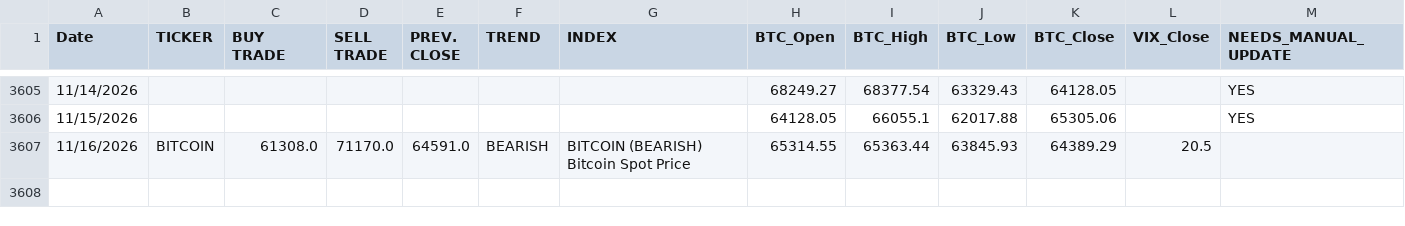
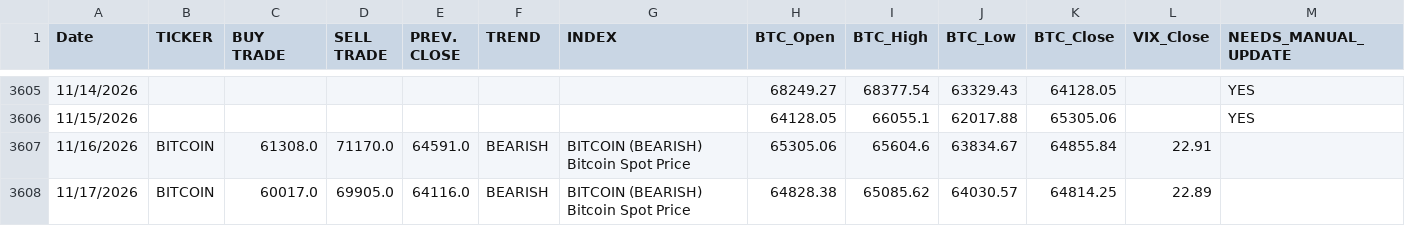
Before and after one commit to dchebows/HE-analysis-pipeline, a CSV file: Risk_Range_Data/04_enriched/BITCOIN_enriched.csv, drawn as a sheet; only a part is shown, gaps mark what is left out.

```diff
--- a/Risk_Range_Data/04_enriched/BITCOIN_enriched.csv
+++ b/Risk_Range_Data/04_enriched/BITCOIN_enriched.csv
@@ -3606,2 +3606,3 @@ Date,TICKER,BUY TRADE,SELL TRADE,PREV. CLOSE,TREND,INDEX,BTC_Open,BTC_High,BTC_L
 11/15/2026,,,,,,,64128.05,66055.1,62017.88,65305.06,,YES
-11/16/2026,BITCOIN,61308.0,71170.0,64591.0,BEARISH,BITCOIN (BEARISH) Bitcoin Spot Price,65314.55,65363.44,63845.93,64389.29,20.5,
+11/16/2026,BITCOIN,61308.0,71170.0,64591.0,BEARISH,BITCOIN (BEARISH) Bitcoin Spot Price,65305.06,65604.6,63834.67,64855.84,22.91,
+11/17/2026,BITCOIN,60017.0,69905.0,64116.0,BEARISH,BITCOIN (BEARISH) Bitcoin Spot Price,64828.38,65085.62,64030.57,64814.25,22.89,
```
Also changed, not shown: Risk_Range_Data/04_enriched/AAPL_enriched.csv, Risk_Range_Data/04_enriched/COMPQ_enriched.csv, 20 other files.
